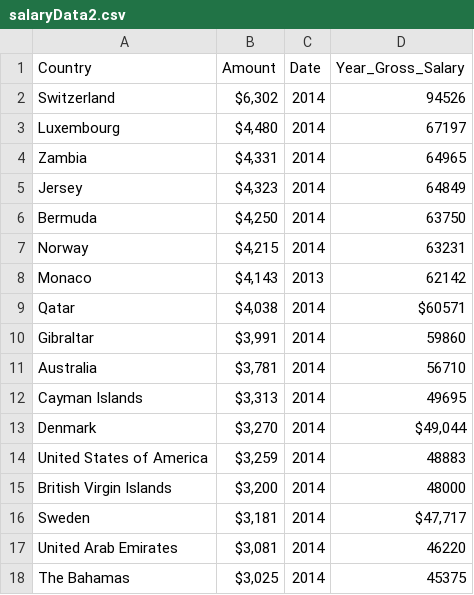
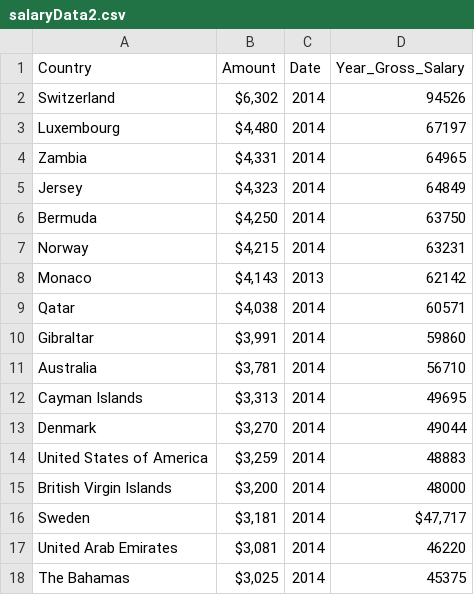
Before and after one commit to Honeyjar1000/FIT3179_week9, a CSV file: data/salaryData2.csv, drawn as a sheet.

Commit message:
Update salaryData2.csv

```diff
--- a/data/salaryData2.csv
+++ b/data/salaryData2.csv
@@ -8,3 +8,3 @@ Norway,"$4,215",2014,63231
 Monaco,"$4,143",2013,62142
-Qatar,"$4,038",2014,$60571
+Qatar,"$4,038",2014,60571
 Gibraltar,"$3,991",2014,59860
@@ -12,3 +12,3 @@ Australia,"$3,781",2014,56710
 Cayman Islands,"$3,313",2014,49695
-Denmark,"$3,270",2014,"$49,044"
+Denmark,"$3,270",2014,49044
 United States of America,"$3,259",2014,48883
```
